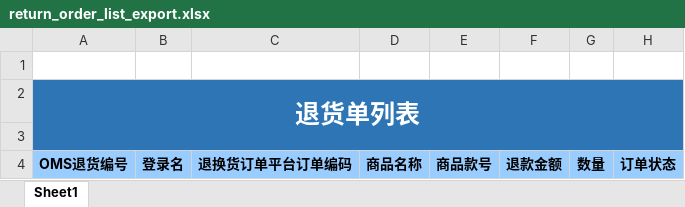
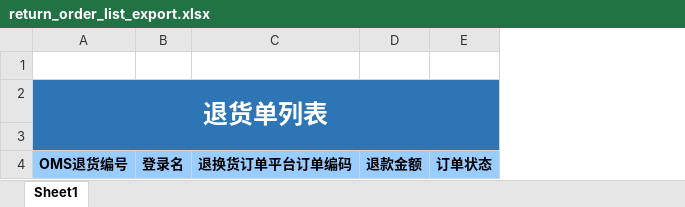
Before and after one commit to splendidTeam/splendidRepo, an Excel workbook: nebula-protostar/src/main/resources/excel/return_order_list_export.xlsx, sheet Sheet1, drawn as a sheet; only a part is shown; values as stored, in another font and other column widths than the file's, no borders; the diff names each change by its address in the sheet, - before the commit and + after, or states it on an @@ line.

```diff
--- a/nebula-protostar/src/main/resources/excel/return_order_list_export.xlsx (sheet Sheet1)
+++ b/nebula-protostar/src/main/resources/excel/return_order_list_export.xlsx (sheet Sheet1)
-column D, row 4: 商品名称
-column E, row 4: 商品款号
-column G, row 4: 数量
```
Also changed, not shown: 2 other files.
